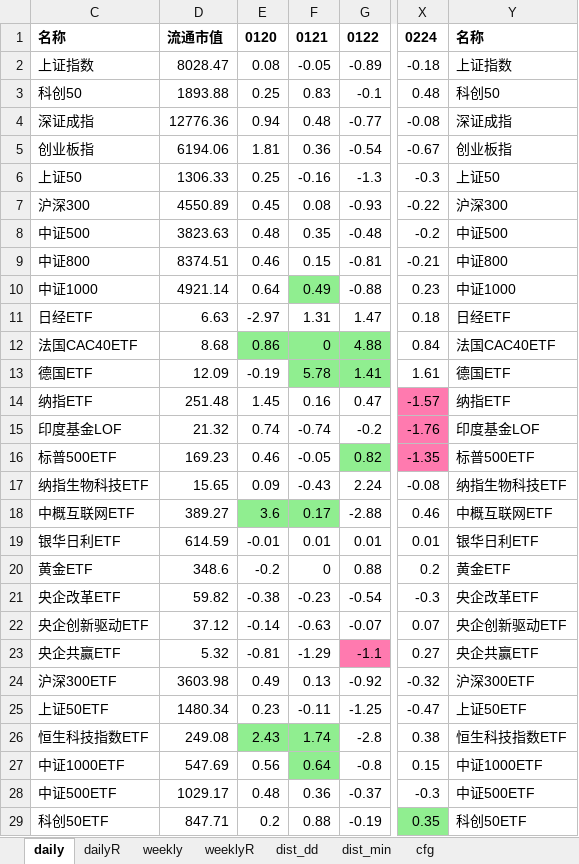
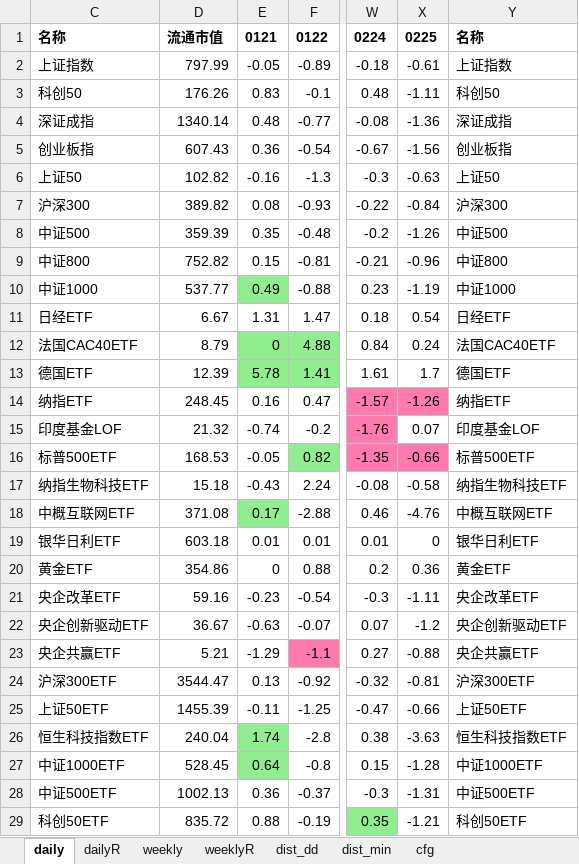
Before and after one commit to aixingkong/view, an Excel workbook: fund_list.xlsx, sheet daily, drawn as a sheet; only a part is shown, gaps mark what is left out; values as stored, in another font and other column widths than the file's, no borders; removed rows and columns are numbered as before the commit, all else as after; the diff covers the shown part only; the diff names each change by its address in the sheet, - before the commit and + after, or states it on an @@ line.

```diff
--- a/fund_list.xlsx (sheet daily)
+++ b/fund_list.xlsx (sheet daily)
-column E, rows 1-29: 0120 | 0.08 | 0.25 | 0.94 | 1.81 | 0.25 | 0.45 | 0.48 | 0.46 | 0.64 | -2.97 | 0.86 | -0.19 | 1.45 | 0.74 | 0.46 | 0.09 | 3.6 | -0.01 | -0.2 | -0.38 | -0.14 | -0.81 | 0.49 | 0.23 | 2.43 | 0.56 | 0.48 | 0.2
+column X, rows 1-29: 0225 | -0.61 | -1.11 | -1.36 | -1.56 | -0.63 | -0.84 | -1.26 | -0.96 | -1.19 | 0.54 | 0.24 | 1.7 | -1.26 | 0.07 | -0.66 | -0.58 | -4.76 | 0 | 0.36 | -1.11 | -1.2 | -0.88 | -0.81 | -0.66 | -3.63 | -1.28 | -1.31 | -1.21
-D2: 8028.47
+D2: 797.99
-D3: 1893.88
+D3: 176.26
-D4: 12776.36
+D4: 1340.14
-D5: 6194.06
+D5: 607.43
-D6: 1306.33
+D6: 102.82
-D7: 4550.89
+D7: 389.82
-D8: 3823.63
+D8: 359.39
-D9: 8374.51
+D9: 752.82
-D10: 4921.14
+D10: 537.77
-D11: 6.63
+D11: 6.67
-D12: 8.68
+D12: 8.79
-D13: 12.09
+D13: 12.39
-D14: 251.48
+D14: 248.45
-D16: 169.23
+D16: 168.53
-D17: 15.65
+D17: 15.18
-D18: 389.27
+D18: 371.08
-D19: 614.59
+D19: 603.18
-D20: 348.6
+D20: 354.86
-D21: 59.82
+D21: 59.16
-D22: 37.12
+D22: 36.67
-D23: 5.32
+D23: 5.21
-D24: 3603.98
+D24: 3544.47
-D25: 1480.34
+D25: 1455.39
-D26: 249.08
+D26: 240.04
-D27: 547.69
+D27: 528.45
-D28: 1029.17
+D28: 1002.13
-D29: 847.71
+D29: 835.72
```
Also changed, not shown: 57 edited cells elsewhere in this sheet, sheet dailyR, 2 other files.
